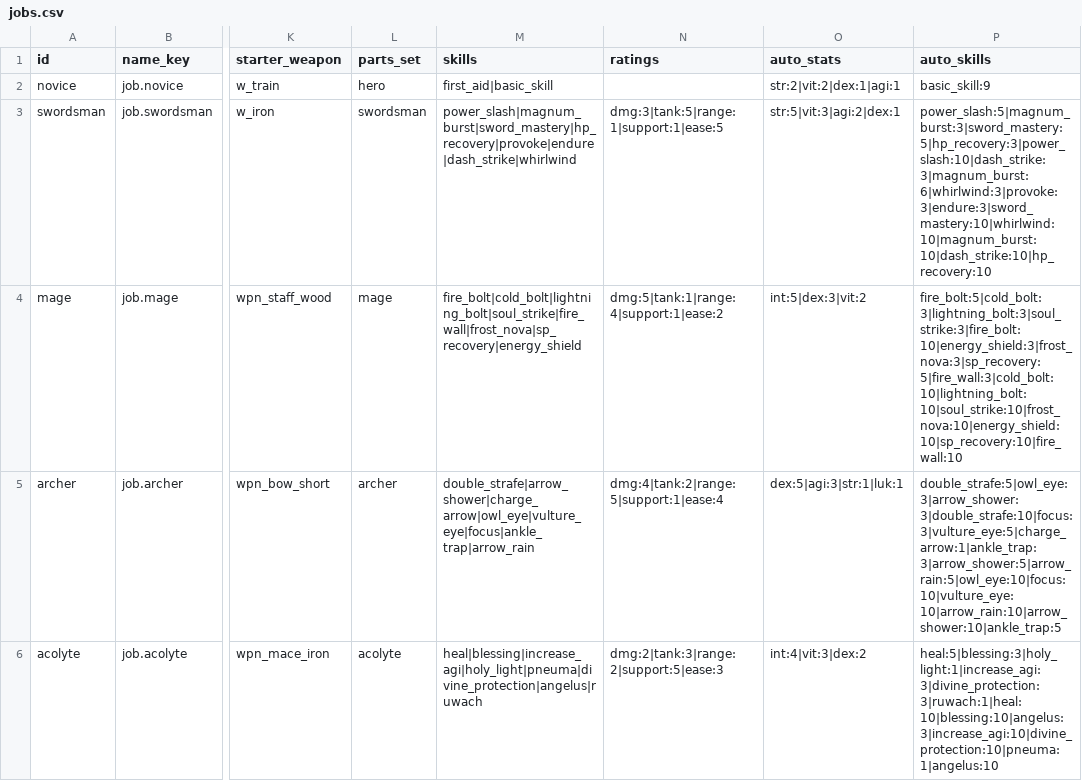
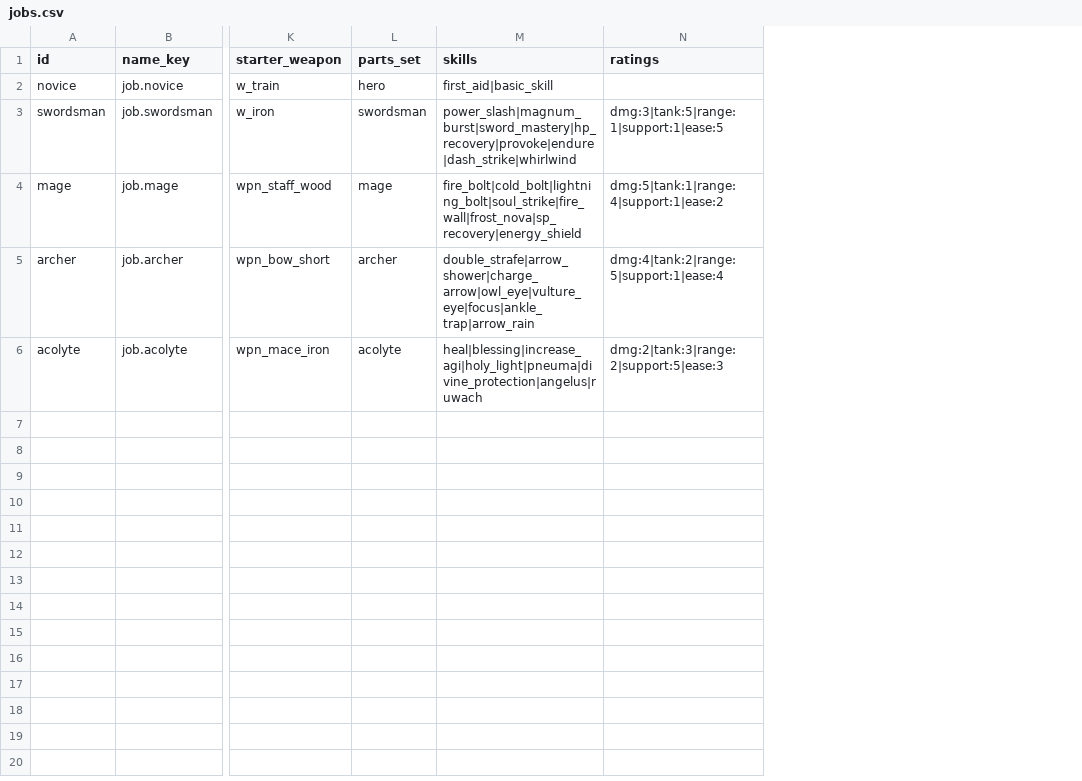
Before and after one commit to suthipongs10-a11y/ragrebuildproject, a CSV file: SummonJump/content/jobs.csv, drawn as a sheet; only a part is shown, gaps mark what is left out; the diff names each change by its address in the sheet, - before the commit and + after, or states it on an @@ line.

```diff
--- a/SummonJump/content/jobs.csv
+++ b/SummonJump/content/jobs.csv
-column O (auto_stats), rows 2-6: str:2|vit:2|dex:1|agi:1 | str:5|vit:3|agi:2|dex:1 | int:5|dex:3|vit:2 | dex:5|agi:3|str:1|luk:1 | int:4|vit:3|dex:2
-column P (auto_skills), rows 2-6: basic_skill:9 | power_slash:5|magnum_burst:3|sword_mastery:5|hp_recovery:3|power_slash:10|dash_strike:3|magnum_burst:6|whirlwind:3|provoke:3|endure:3|sword_mastery:10|whirlwind:10|magnum_burst:10|dash_strike:10|hp_recovery:10 | fire_bolt:5|cold_bolt:3|lightning_bolt:3|soul_strike:3|fire_bolt:10|energy_shield:3|frost_nova:3|sp_recovery:5|fire_wall:3|cold_bolt:10|lightning_bolt:10|soul_strike:10|frost_nova:10|energy_shield:10|sp_recovery:10|fire_wall:10 | double_strafe:5|owl_eye:3|arrow_shower:3|double_strafe:10|focus:3|vulture_eye:5|charge_arrow:1|ankle_trap:3|arrow_shower:5|arrow_rain:5|owl_eye:10|focus:10|vulture_eye:10|arrow_rain:10|arrow_shower:10|ankle_trap:5 | heal:5|blessing:3|holy_light:1|increase_agi:3|divine_protection:3|ruwach:1|heal:10|blessing:10|angelus:3|increase_agi:10|divine_protection:10|pneuma:1|angelus:10
```
Also changed, not shown: SummonJump/content/spirit_config.csv, 26 other files.
